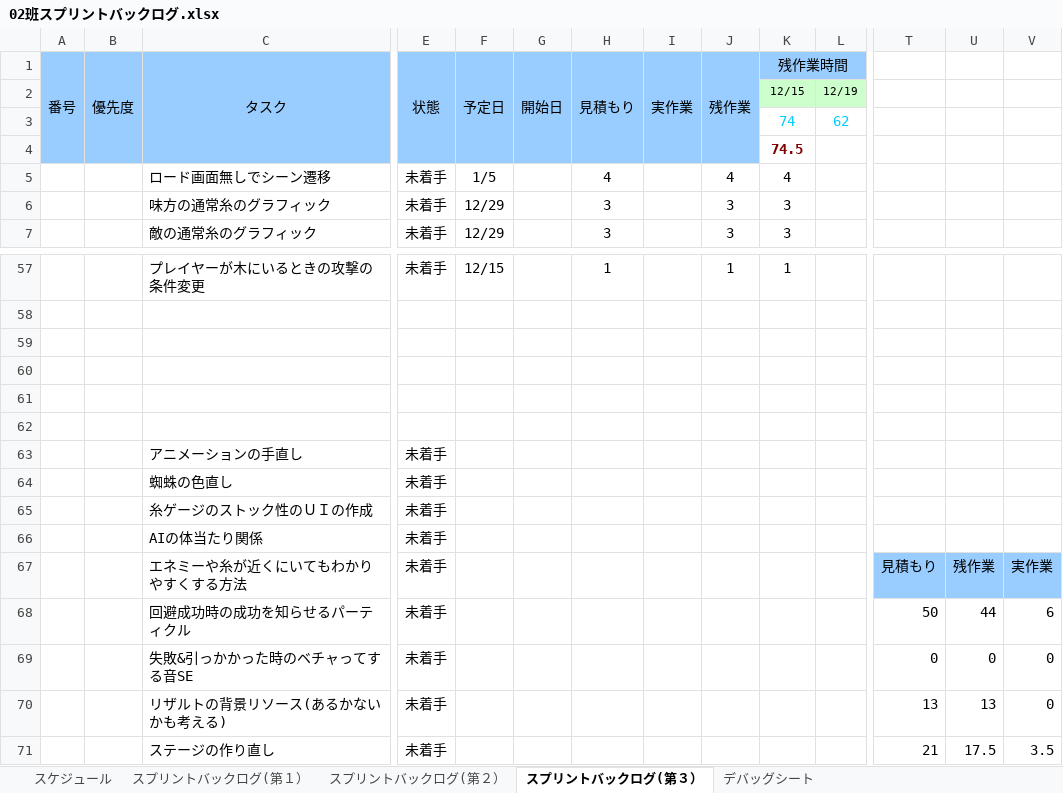
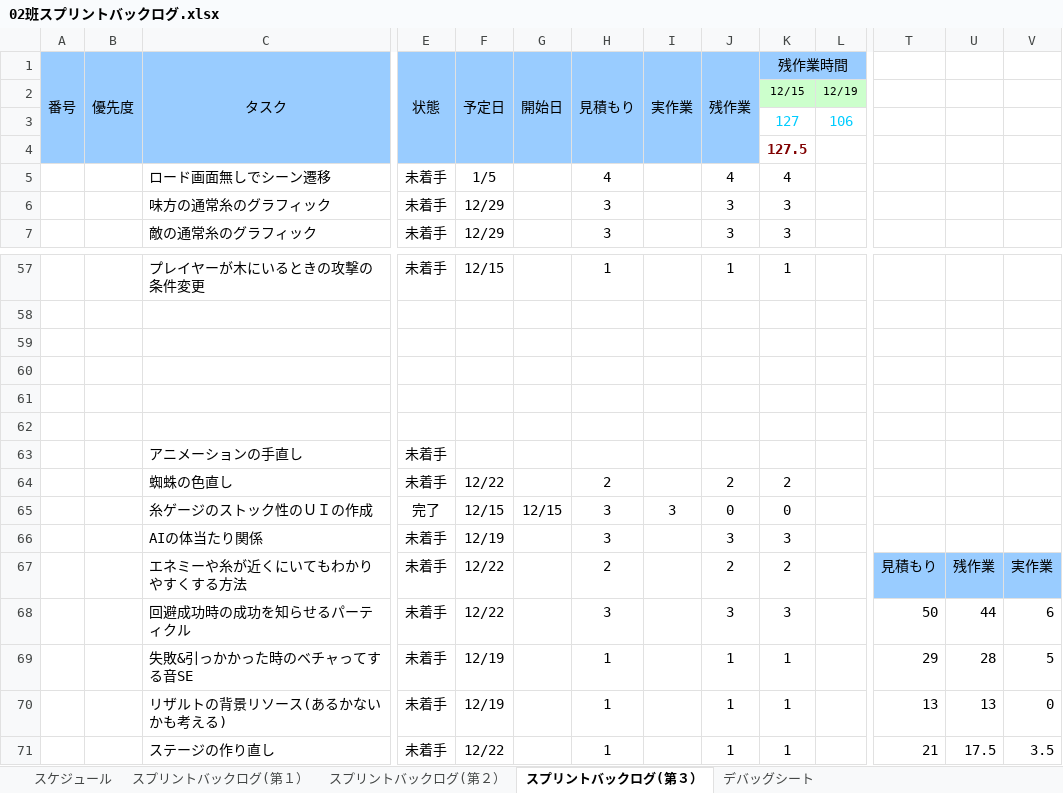
Before and after one commit to NHGC20172H02/PL, an Excel workbook: バックログ/02班スプリントバックログ.xlsx, sheet スプリントバックログ(第３）, drawn as a sheet; only a part is shown, gaps mark what is left out; values as stored, in another font and other column widths than the file's, no borders; charts and pictures and conditional formats not drawn; removed rows and columns are numbered as before the commit, all else as after; rows hold the shown columns only; the diff covers the shown part only; the diff names each change by its address in the sheet, - before the commit and + after, or states it on an @@ line.

```diff
--- a/バックログ/02班スプリントバックログ.xlsx (sheet スプリントバックログ(第３）)
+++ b/バックログ/02班スプリントバックログ.xlsx (sheet スプリントバックログ(第３）)
-row 3:  |  |  |  |  |  |  |  |  | 74 | 62
+row 3:  |  |  |  |  |  |  |  |  | 127 | 106
-K4 (残作業時間): 74.5
+K4 (残作業時間): 127.5
-F64 (予定日): (empty)
+F64 (予定日): 12/22
-H64 (見積もり): (empty)
+H64 (見積もり): 2
-J64 (残作業): (empty)
+J64 (残作業): 2
-K64 (残作業時間): (empty)
+K64 (残作業時間): 2
-E65 (状態): 未着手
+E65 (状態): 完了
-F65 (予定日): (empty)
+F65 (予定日): 12/15
-G65 (開始日): (empty)
+G65 (開始日): 12/15
-H65:H66 (見積もり): (empty)
+H65:H66 (見積もり): 3
-I65 (実作業): (empty)
+I65 (実作業): 3
-J65 (残作業): (empty)
+J65 (残作業): 0
-K65 (残作業時間): (empty)
+K65 (残作業時間): 0
-F66 (予定日): (empty)
+F66 (予定日): 12/19
-J66 (残作業): (empty)
+J66 (残作業): 3
-K66 (残作業時間): (empty)
+K66 (残作業時間): 3
-F67:F68 (予定日): (empty)
+F67:F68 (予定日): 12/22
-H67 (見積もり): (empty)
+H67 (見積もり): 2
-J67 (残作業): (empty)
+J67 (残作業): 2
-K67 (残作業時間): (empty)
+K67 (残作業時間): 2
-H68 (見積もり): (empty)
+H68 (見積もり): 3
-J68 (残作業): (empty)
+J68 (残作業): 3
-K68 (残作業時間): (empty)
+K68 (残作業時間): 3
-F69:F70 (予定日): (empty)
+F69:F70 (予定日): 12/19
-H69:H71 (見積もり): (empty)
+H69:H71 (見積もり): 1
-J69:J71 (残作業): (empty)
+J69:J71 (残作業): 1
-K69:K71 (残作業時間): (empty)
+K69:K71 (残作業時間): 1
-T69: 0
+T69: 29
-U69: 0
+U69: 28
-V69: 0
+V69: 5
-F71 (予定日): (empty)
+F71 (予定日): 12/22
```
Also changed, not shown: 1 added row and 72 edited cells elsewhere in this sheet, charts or pictures, 2 other files.
